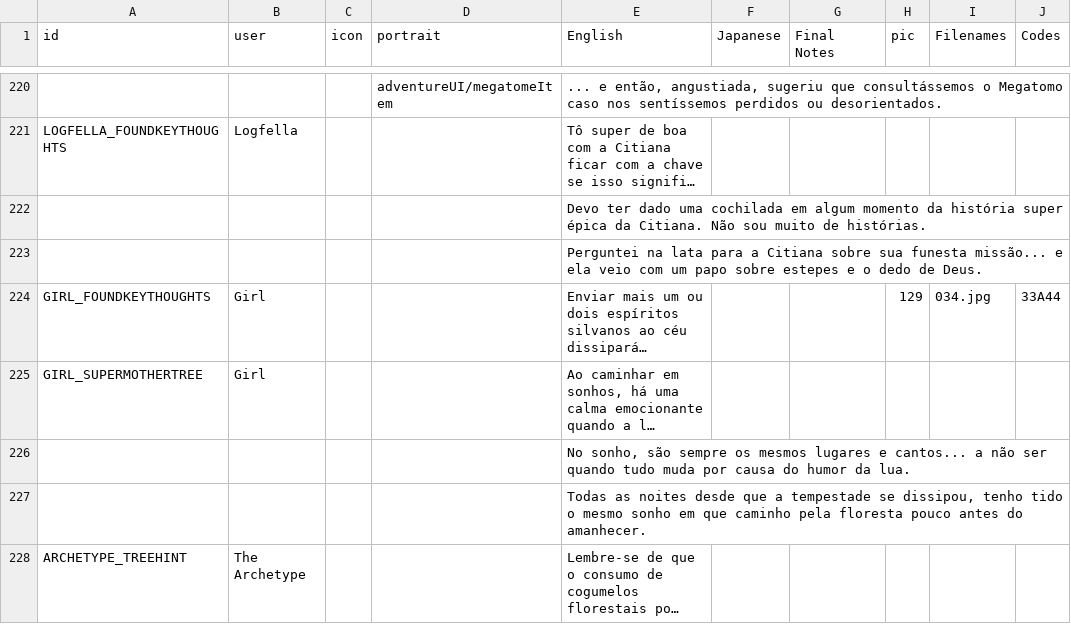
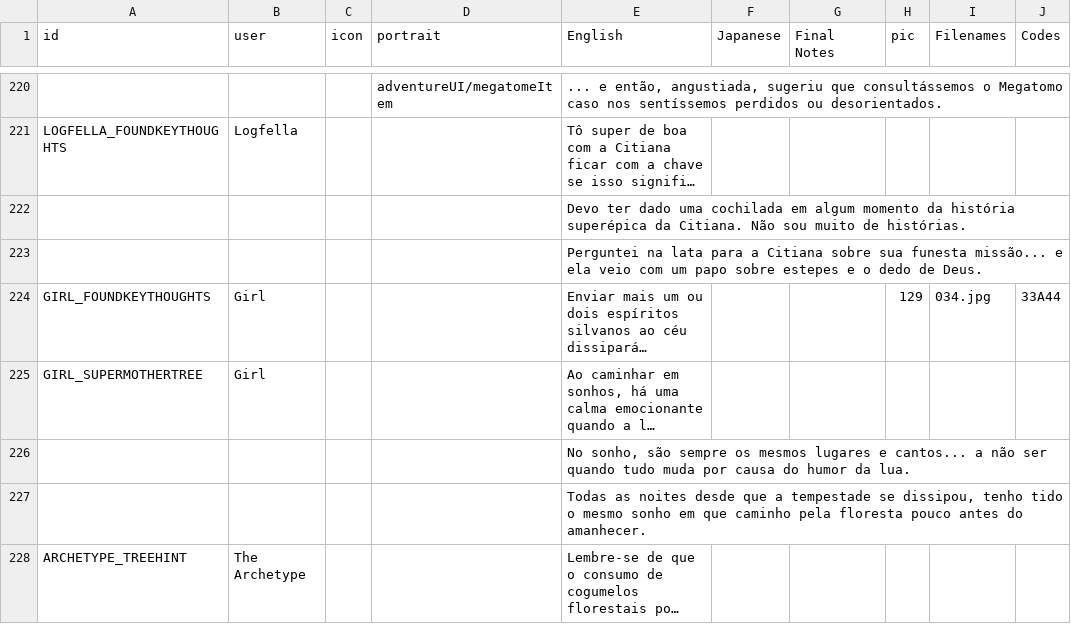
Before and after one commit to cesardeg/swordable, a TSV file: data/locales/portuguese/dialog.tsv, drawn as a sheet; only a part is shown, gaps mark what is left out; long unchanged cells end in …; the diff covers the shown part only; the diff names each change by its address in the sheet, - before the commit and + after, or states it on an @@ line.

```diff
--- a/data/locales/portuguese/dialog.tsv
+++ b/data/locales/portuguese/dialog.tsv
-E222 (English): …da história super épica da Citiana.…
+E222 (English): …da história superépica da Citiana.…
```
Also changed, not shown: 13 edited cells elsewhere in this file, data/locales/spanish/dialog.tsv, 1 other file.
